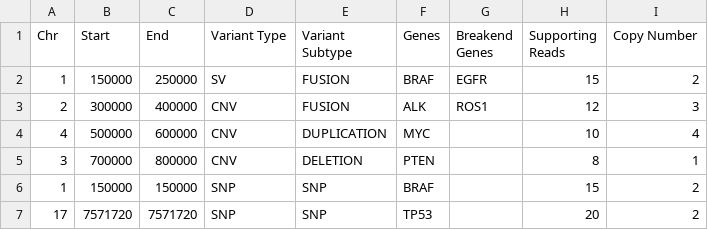
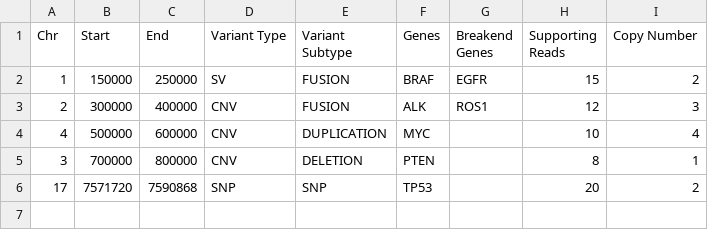
Before and after one commit to CRCHUM-CITADEL/nextflow-cbioportal, a TSV file: ampliseq/assets/samples/SAMPLE_001/analysis_001_export.tsv, drawn as a sheet.

```diff
--- a/ampliseq/assets/samples/SAMPLE_001/analysis_001_export.tsv
+++ b/ampliseq/assets/samples/SAMPLE_001/analysis_001_export.tsv
@@ -5,3 +5,2 @@ Chr	Start	End	Variant Type	Variant Subtype	Genes	Breakend Genes	Supporting Reads
 3	700000	800000	CNV	DELETION	PTEN		8	1
-1	150000	150000	SNP	SNP	BRAF		15	2
-17	7571720	7571720	SNP	SNP	TP53		20	2
+17	7571720	7590868	SNP	SNP	TP53		20	2
```
Also changed, not shown: ampliseq/assets/samples/SAMPLE_002/analysis_002_export.tsv, 43 other files.
